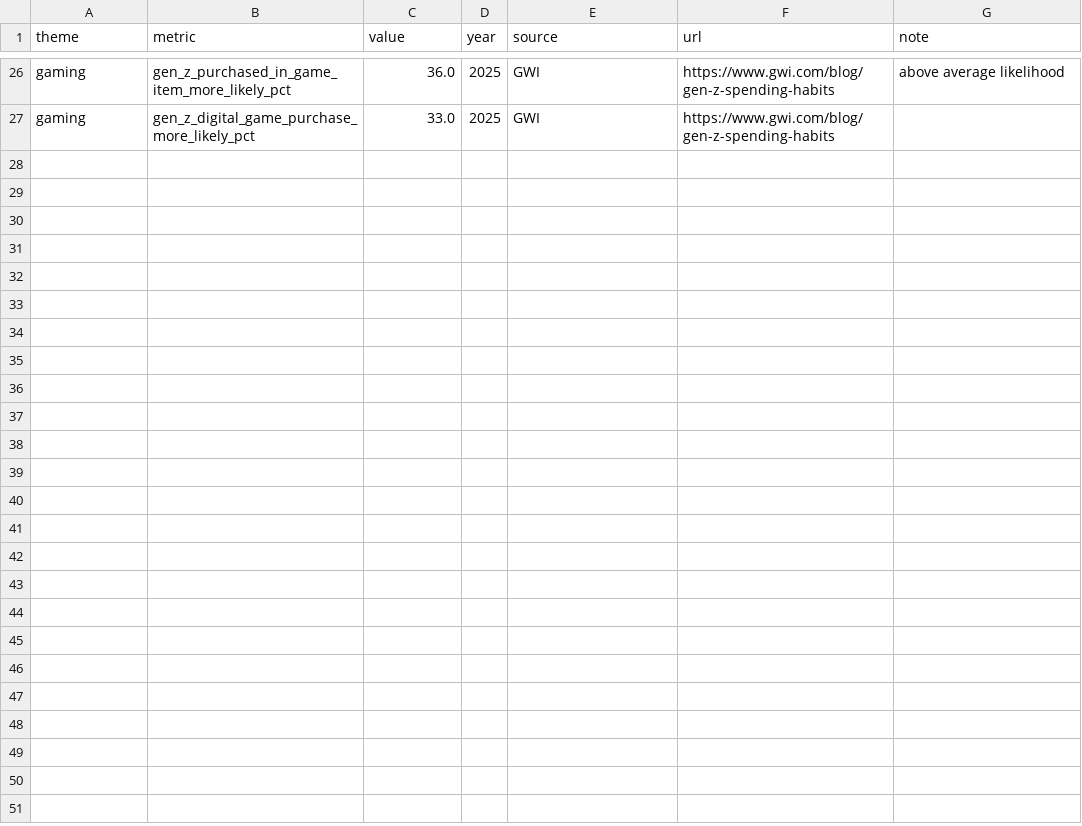
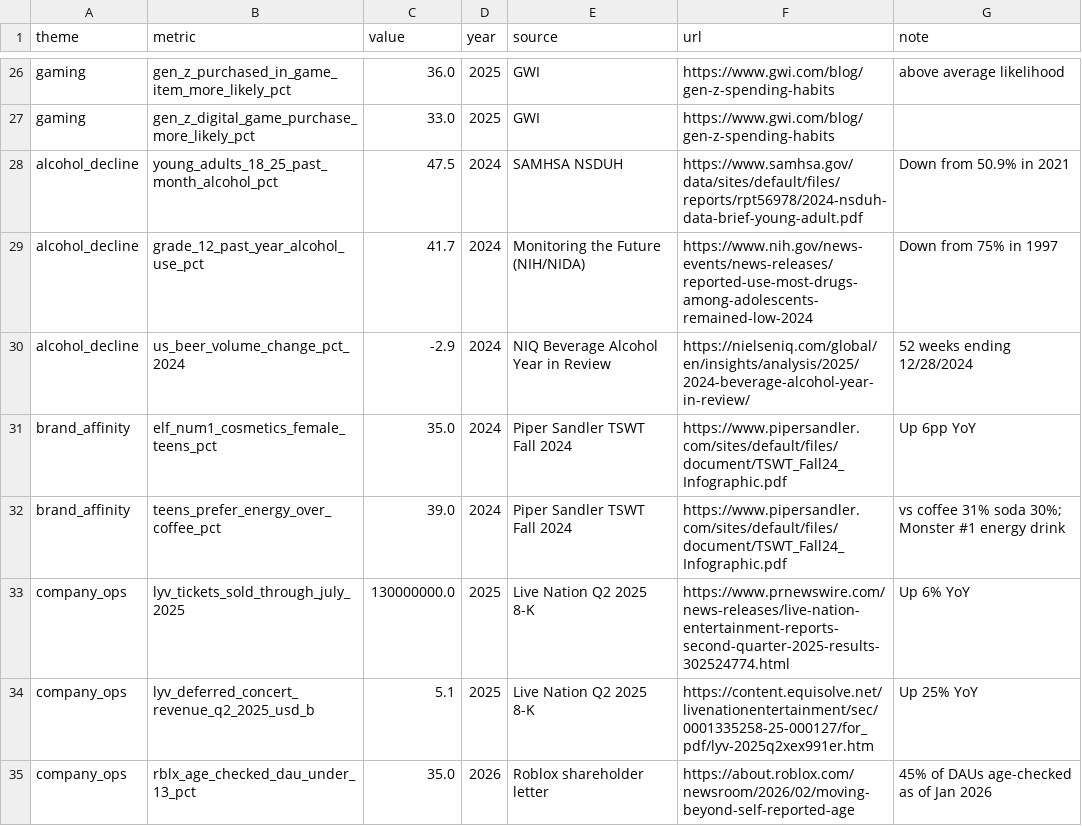
Before and after one commit to hamcoderfran/cdc_mortality, a CSV file: project4_connection_economy_thesis/data/genz_alpha_behavior_trends.csv, drawn as a sheet; only a part is shown, gaps mark what is left out; the diff names each change by its address in the sheet, - before the commit and + after, or states it on an @@ line.

```diff
--- a/project4_connection_economy_thesis/data/genz_alpha_behavior_trends.csv
+++ b/project4_connection_economy_thesis/data/genz_alpha_behavior_trends.csv
+row 28: alcohol_decline | young_adults_18_25_past_month_alcohol_pct | 47.5 | 2024 | SAMHSA NSDUH | https://www.samhsa.gov/data/sites/default/files/reports/rpt56978/2024-nsduh-data-brief-young-adult.pdf | Down from 50.9% in 2021
+row 29: alcohol_decline | grade_12_past_year_alcohol_use_pct | 41.7 | 2024 | Monitoring the Future (NIH/NIDA) | https://www.nih.gov/news-events/news-releases/reported-use-most-drugs-among-adolescents-remained-low-2024 | Down from 75% in 1997
+row 30: alcohol_decline | us_beer_volume_change_pct_2024 | -2.9 | 2024 | NIQ Beverage Alcohol Year in Review | https://nielseniq.com/global/en/insights/analysis/2025/2024-beverage-alcohol-year-in-review/ | 52 weeks ending 12/28/2024
+row 31: brand_affinity | elf_num1_cosmetics_female_teens_pct | 35.0 | 2024 | Piper Sandler TSWT Fall 2024 | https://www.pipersandler.com/sites/default/files/document/TSWT_Fall24_Infographic.pdf | Up 6pp YoY
+row 32: brand_affinity | teens_prefer_energy_over_coffee_pct | 39.0 | 2024 | Piper Sandler TSWT Fall 2024 | https://www.pipersandler.com/sites/default/files/document/TSWT_Fall24_Infographic.pdf | vs coffee 31% soda 30%; Monster #1 energy drink
+row 33: company_ops | lyv_tickets_sold_through_july_2025 | 130000000.0 | 2025 | Live Nation Q2 2025 8-K | https://www.prnewswire.com/news-releases/live-nation-entertainment-reports-second-quarter-2025-results-302524774.html | Up 6% YoY
+row 34: company_ops | lyv_deferred_concert_revenue_q2_2025_usd_b | 5.1 | 2025 | Live Nation Q2 2025 8-K | https://content.equisolve.net/livenationentertainment/sec/0001335258-25-000127/for_pdf/lyv-2025q2xex991er.htm | Up 25% YoY
+row 35: company_ops | rblx_age_checked_dau_under_13_pct | 35.0 | 2026 | Roblox shareholder letter | https://about.roblox.com/newsroom/2026/02/moving-beyond-self-reported-age | 45% of DAUs age-checked as of Jan 2026
```
Also changed, not shown: 9 other files.
